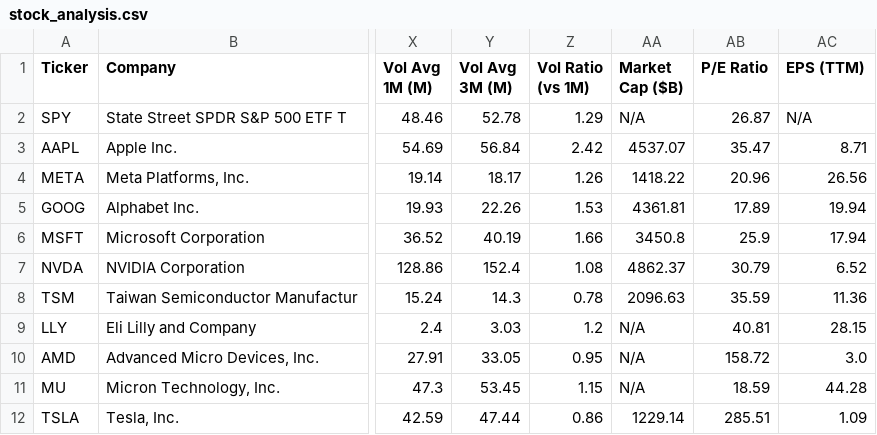
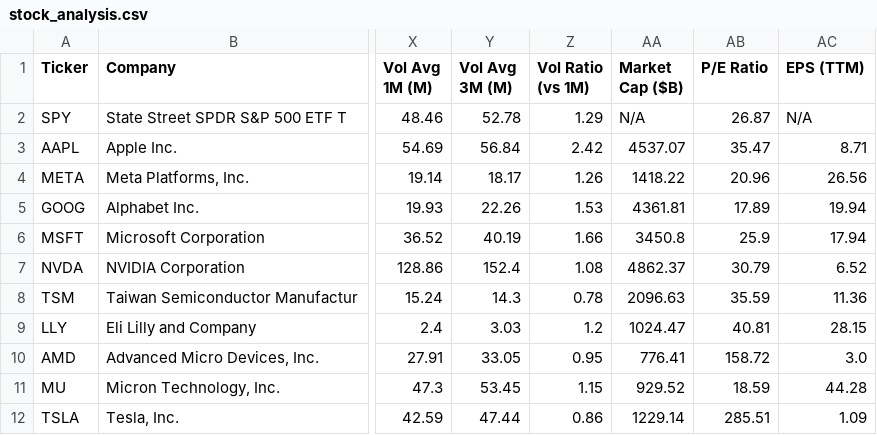
Before and after one commit to runyuzhang1007/stock-dashboard, a CSV file: stock_analysis.csv, drawn as a sheet; only a part is shown, gaps mark what is left out; the diff names each change by its address in the sheet, - before the commit and + after, or states it on an @@ line.

```diff
--- a/stock_analysis.csv
+++ b/stock_analysis.csv
-AA9 (Market Cap ($B)): N/A
+AA9 (Market Cap ($B)): 1024.47
-AA10 (Market Cap ($B)): N/A
+AA10 (Market Cap ($B)): 776.41
-AA11 (Market Cap ($B)): N/A
+AA11 (Market Cap ($B)): 929.52
```
Also changed, not shown: 1 other file.
